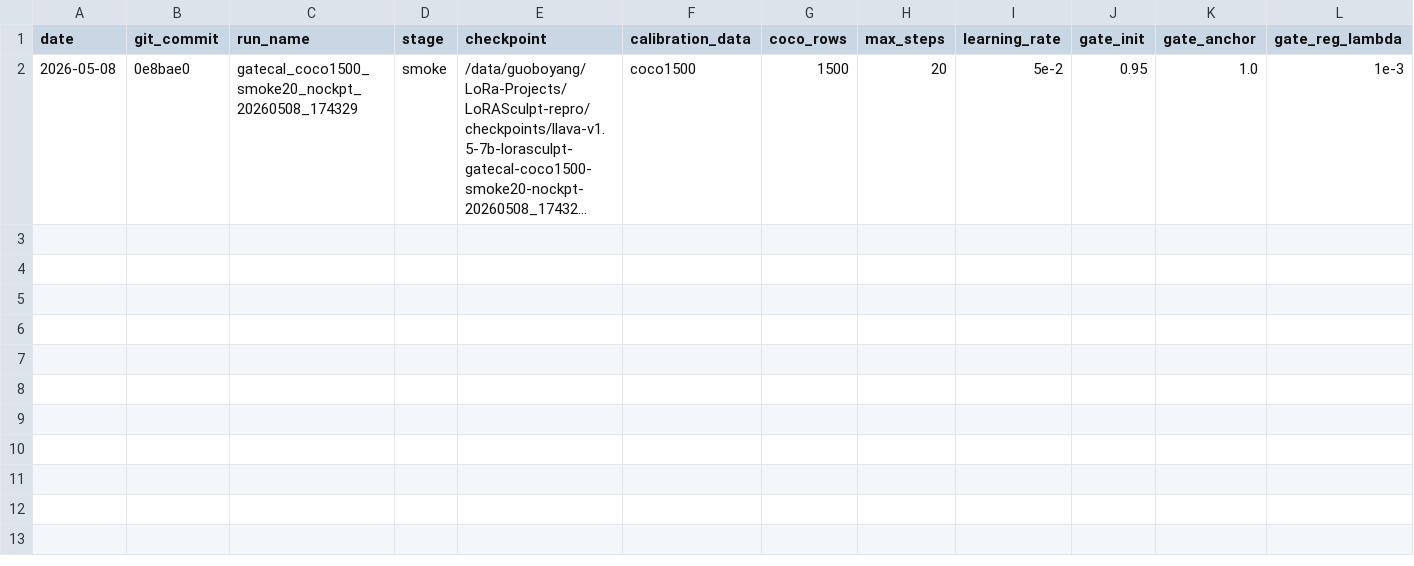
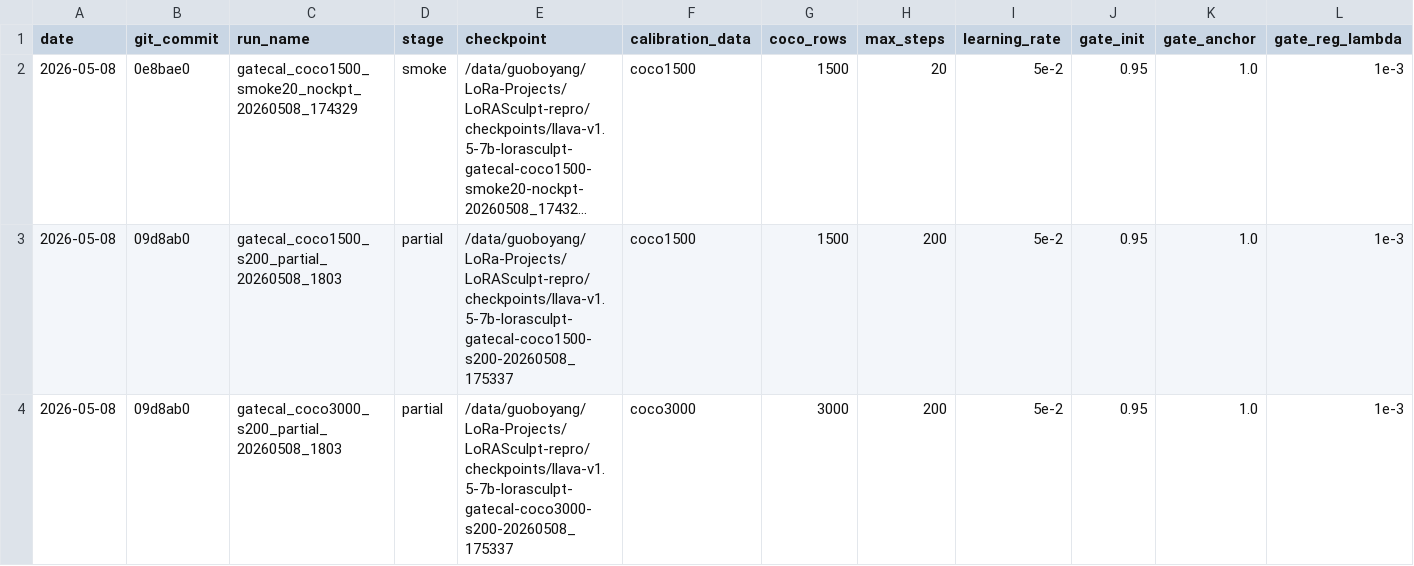
Before and after one commit to BoyangGuo1789/LoRASculpt-repro, a CSV file: experiments/gatecal/results.csv, drawn as a sheet; only a part is shown; long unchanged cells end in …; rows hold the shown columns only; the diff names each change by its address in the sheet, - before the commit and + after, or states it on an @@ line.

Commit message:
exp(gatecal): record s200 iconqa failure

```diff
--- a/experiments/gatecal/results.csv
+++ b/experiments/gatecal/results.csv
+row 3: 2026-05-08 | 09d8ab0 | gatecal_coco1500_s200_partial_20260508_1803 | partial | /data/guoboyang/LoRa-Projects/LoRASculpt-repro/checkpoints/llava-v1.5-7b-lorasculpt-gatecal-coco1500-s200-20260508_175337 | coco1500 | 1500 | 200 | 5e-2 | 0.95 | 1.0 | 1e-3
+row 4: 2026-05-08 | 09d8ab0 | gatecal_coco3000_s200_partial_20260508_1803 | partial | /data/guoboyang/LoRa-Projects/LoRASculpt-repro/checkpoints/llava-v1.5-7b-lorasculpt-gatecal-coco3000-s200-20260508_175337 | coco3000 | 3000 | 200 | 5e-2 | 0.95 | 1.0 | 1e-3
```
